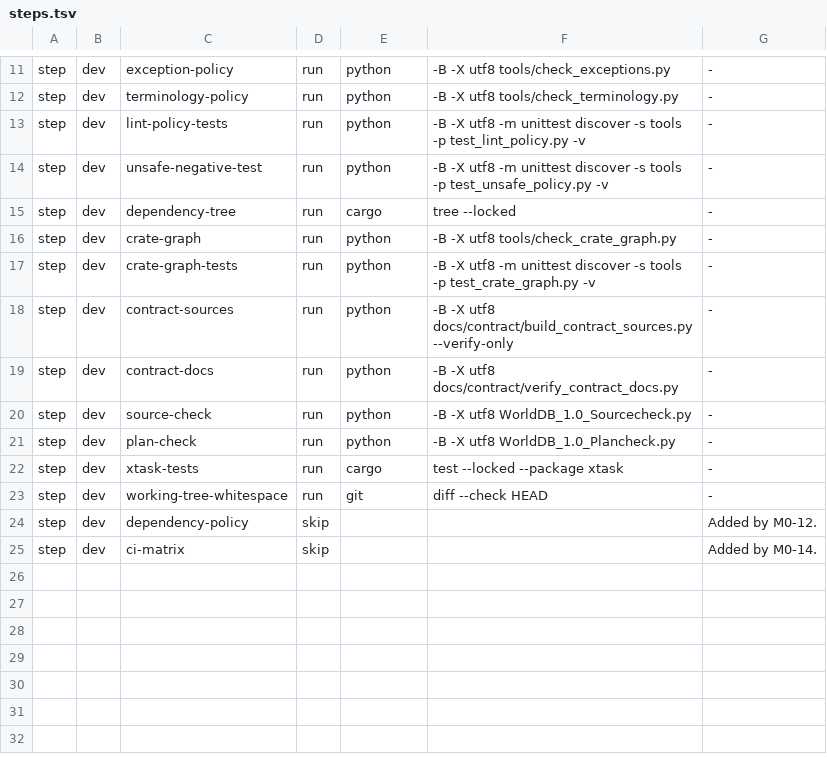
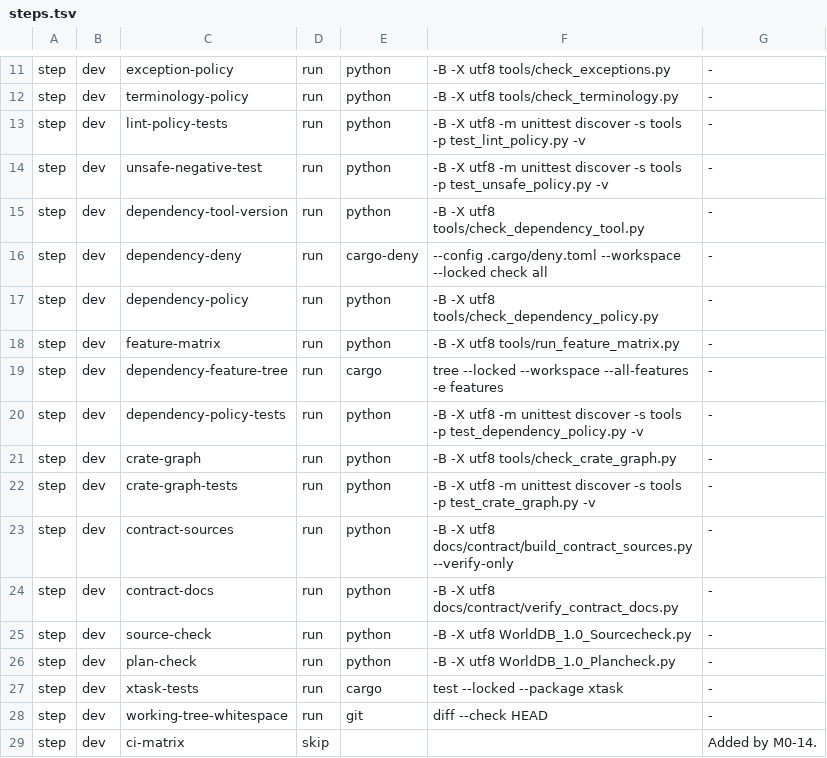
Before and after one commit to klarck36/WorldDB, a TSV file: tools/verify/steps.tsv, drawn as a sheet; only a part is shown, gaps mark what is left out.

Commit message:
feat: enforce WorldDB dependency policy

```diff
--- a/tools/verify/steps.tsv
+++ b/tools/verify/steps.tsv
@@ -14,3 +14,8 @@ step	dev	lint-policy-tests	run	python	-B -X utf8 -m unittest discover -s tools -
 step	dev	unsafe-negative-test	run	python	-B -X utf8 -m unittest discover -s tools -p test_unsafe_policy.py -v	-
-step	dev	dependency-tree	run	cargo	tree --locked	-
+step	dev	dependency-tool-version	run	python	-B -X utf8 tools/check_dependency_tool.py	-
+step	dev	dependency-deny	run	cargo-deny	--config .cargo/deny.toml --workspace --locked check all	-
+step	dev	dependency-policy	run	python	-B -X utf8 tools/check_dependency_policy.py	-
+step	dev	feature-matrix	run	python	-B -X utf8 tools/run_feature_matrix.py	-
+step	dev	dependency-feature-tree	run	cargo	tree --locked --workspace --all-features -e features	-
+step	dev	dependency-policy-tests	run	python	-B -X utf8 -m unittest discover -s tools -p test_dependency_policy.py -v	-
 step	dev	crate-graph	run	python	-B -X utf8 tools/check_crate_graph.py	-
@@ -23,3 +28,2 @@ step	dev	xtask-tests	run	cargo	test --locked --package xtask	-
 step	dev	working-tree-whitespace	run	git	diff --check HEAD	-
-step	dev	dependency-policy	skip			Added by M0-12.
 step	dev	ci-matrix	skip			Added by M0-14.
```
Also changed, not shown: 12 other files.
